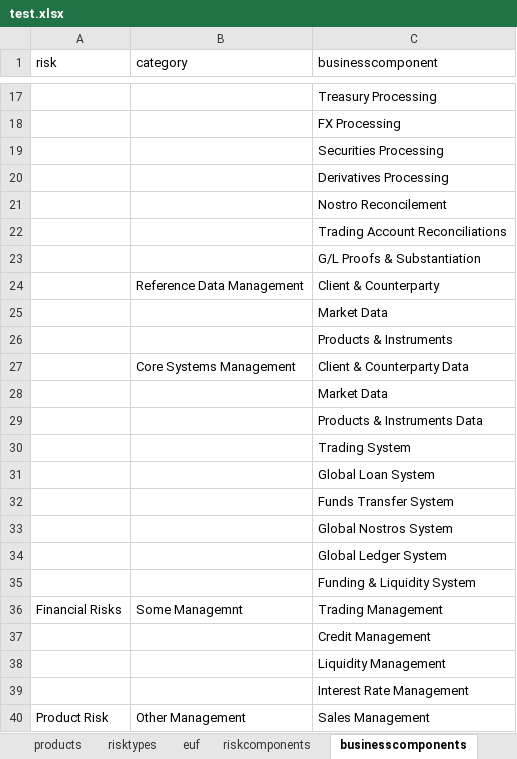
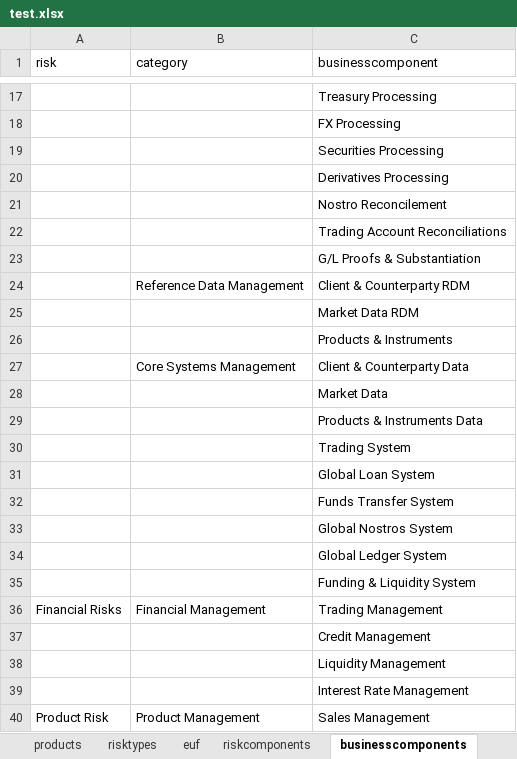
Before and after one commit to level33/RiskBox, an Excel workbook: test.xlsx, sheet businesscomponents, drawn as a sheet; only a part is shown, gaps mark what is left out; values as stored, in another font and other column widths than the file's, no borders; the diff names each change by its address in the sheet, - before the commit and + after, or states it on an @@ line.

Commit message:
Business Components Summary

```diff
--- a/test.xlsx (sheet businesscomponents)
+++ b/test.xlsx (sheet businesscomponents)
-C24 (businesscomponent): Client & Counterparty
+C24 (businesscomponent): Client & Counterparty RDM
-C25 (businesscomponent): Market Data
+C25 (businesscomponent): Market Data RDM
-B36 (category): Some Managemnt
+B36 (category): Financial Management
-B40 (category): Other Management
+B40 (category): Product Management
```
Also changed, not shown: sheet comp_pr_referencedatamanagement, 2 other files.
